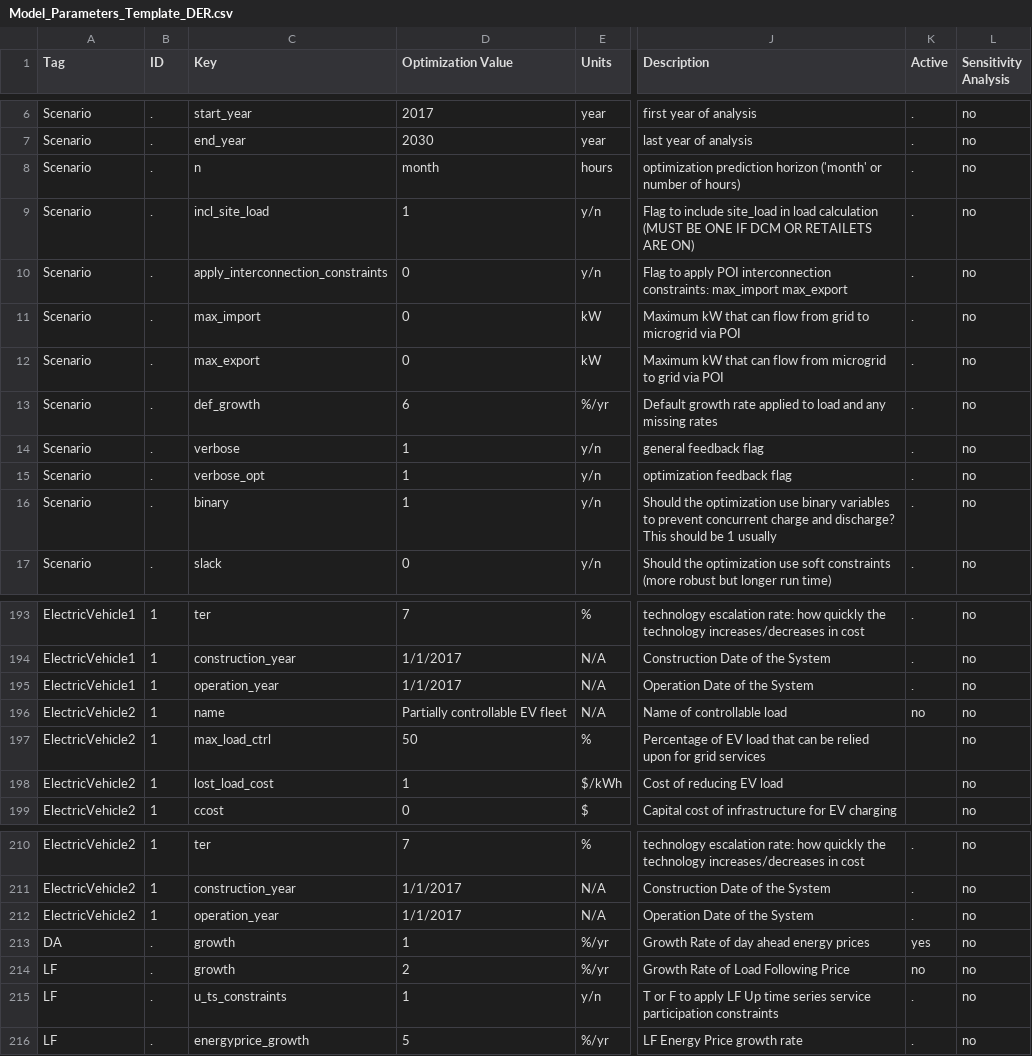
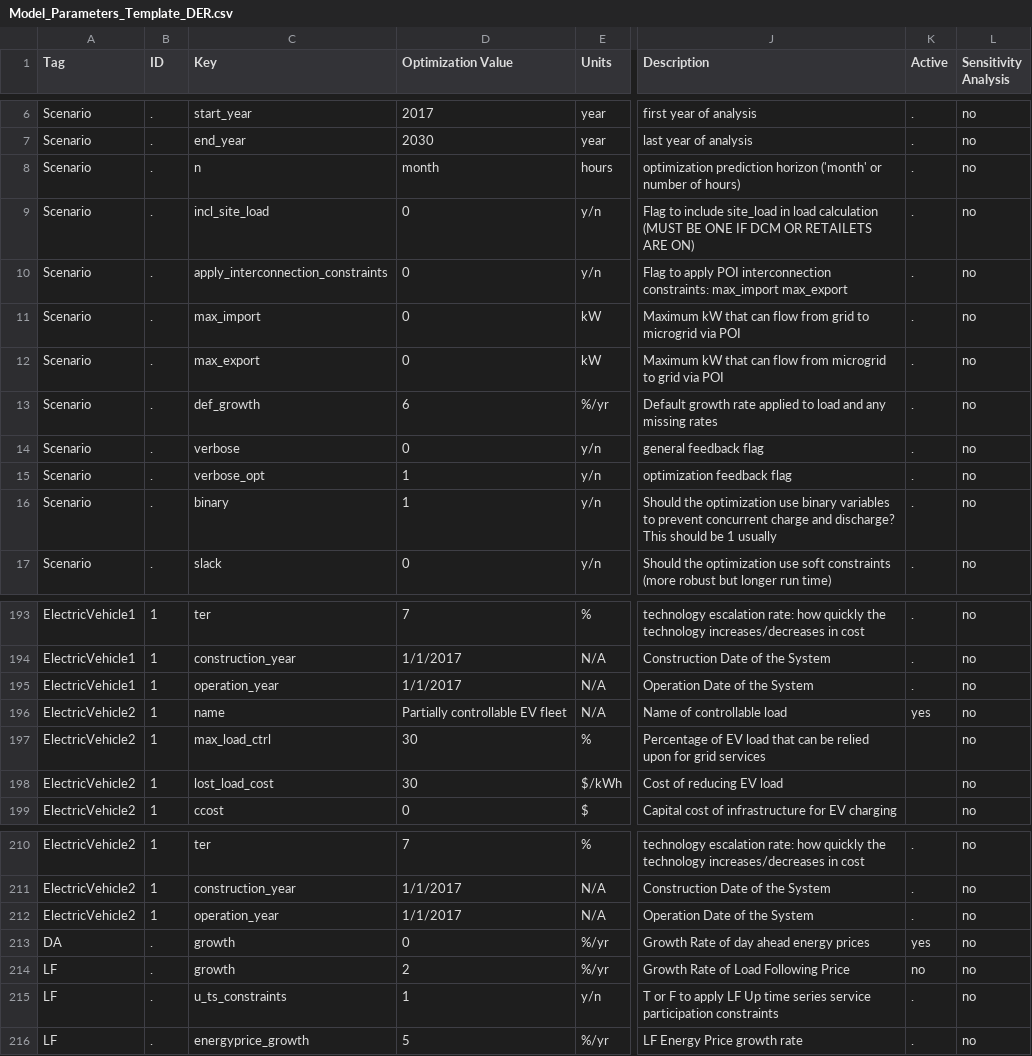
Before and after one commit to irizvanoghlu/Avantus, a CSV file: Model_Parameters_Template_DER.csv, drawn as a sheet; only a part is shown, gaps mark what is left out; the diff names each change by its address in the sheet, - before the commit and + after, or states it on an @@ line.

```diff
--- a/Model_Parameters_Template_DER.csv
+++ b/Model_Parameters_Template_DER.csv
-D9 (Optimization Value): 1
+D9 (Optimization Value): 0
-D14 (Optimization Value): 1
+D14 (Optimization Value): 0
-K196 (Active): no
+K196 (Active): yes
-D197 (Optimization Value): 50
+D197 (Optimization Value): 30
-D198 (Optimization Value): 1
+D198 (Optimization Value): 30
-D213 (Optimization Value): 1
+D213 (Optimization Value): 0
```
Also changed, not shown: 3 other files.
